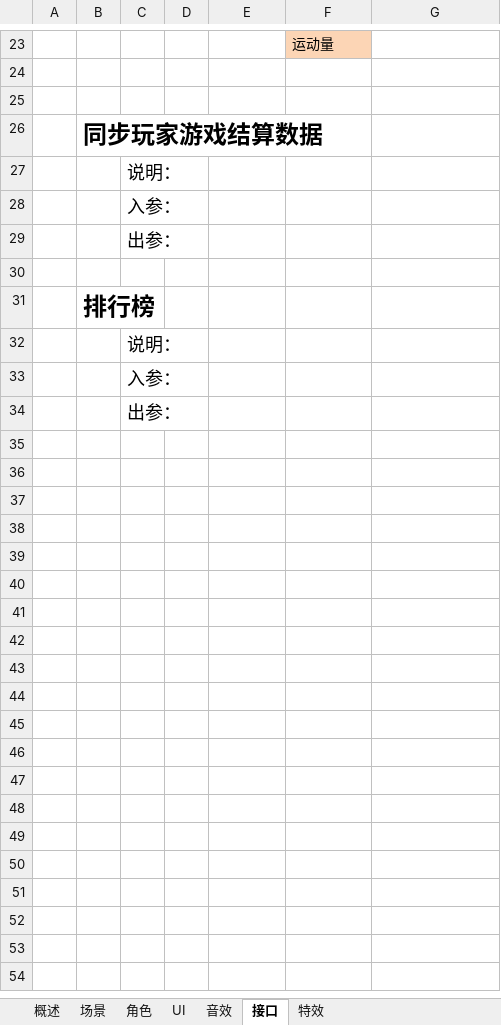
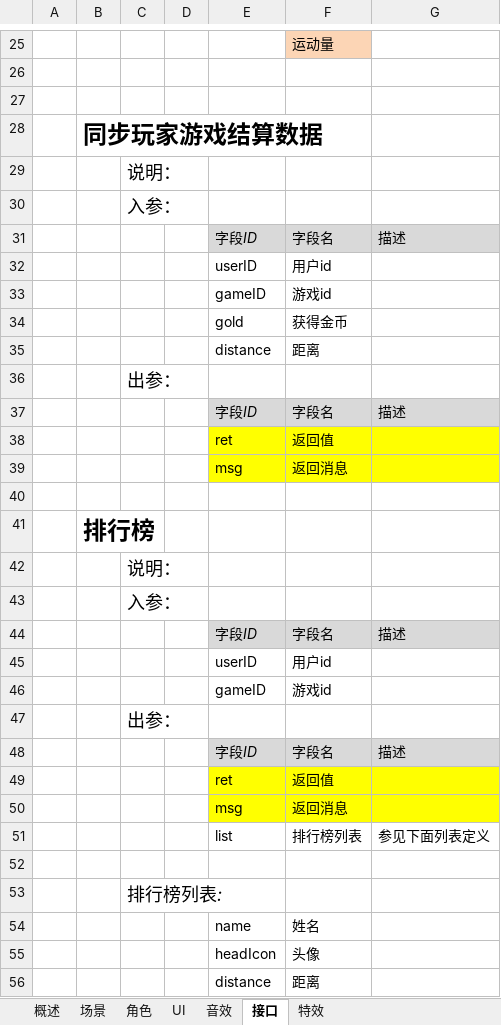
Before and after one commit to coolape/runningChildren, an Excel workbook: Assets/doc/runningChildren策划.xlsx, sheet 接口, drawn as a sheet; only a part is shown, gaps mark what is left out; values as stored, in another font and other column widths than the file's, no borders; the diff covers the shown part only; the diff names each change by its address in the sheet, - before the commit and + after, or states it on an @@ line.

```diff
--- a/Assets/doc/runningChildren策划.xlsx (sheet 接口)
+++ b/Assets/doc/runningChildren策划.xlsx (sheet 接口)
+row 31:  |  |  |  | 字段ID | 字段名 | 描述
+row 32:  |  |  |  | userID | 用户id
+row 33:  |  |  |  | gameID | 游戏id
+row 34:  |  |  |  | gold | 获得金币
+row 35:  |  |  |  | distance | 距离
+row 37:  |  |  |  | 字段ID | 字段名 | 描述
+row 38:  |  |  |  | ret | 返回值
+row 39:  |  |  |  | msg | 返回消息
+row 44:  |  |  |  | 字段ID | 字段名 | 描述
+row 45:  |  |  |  | userID | 用户id
+row 46:  |  |  |  | gameID | 游戏id
+row 48:  |  |  |  | 字段ID | 字段名 | 描述
+row 49:  |  |  |  | ret | 返回值
+row 50:  |  |  |  | msg | 返回消息
+row 51:  |  |  |  | list | 排行榜列表 | 参见下面列表定义
+row 52: (empty)
+row 53:  |  | 排行榜列表:
+row 54:  |  |  |  | name | 姓名
+row 55:  |  |  |  | headIcon | 头像
+row 56:  |  |  |  | distance | 距离
```
Also changed, not shown: 7 added rows and 5 removed rows elsewhere in this sheet, sheet 角色, sheet 场景, charts or pictures, 15 other files.
